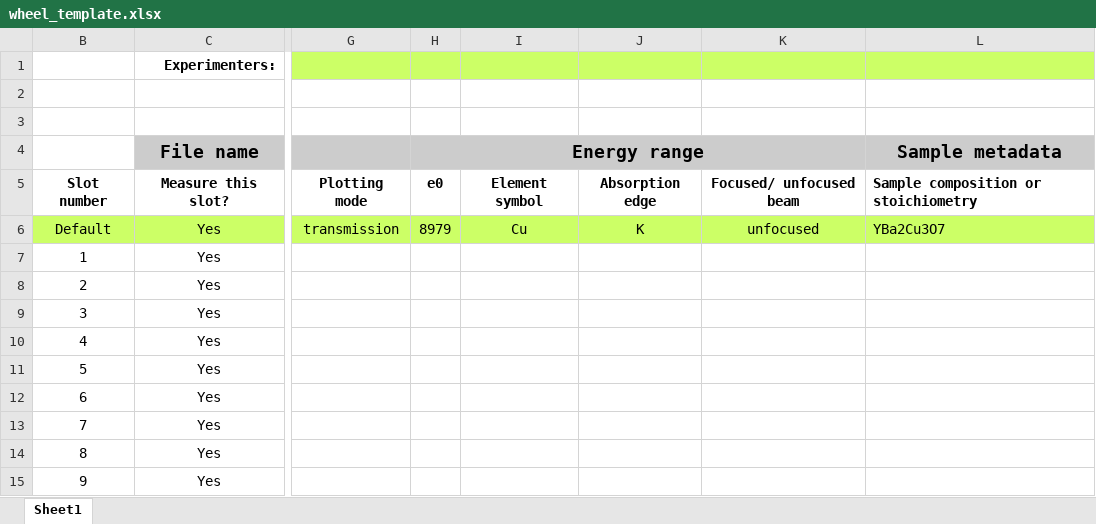
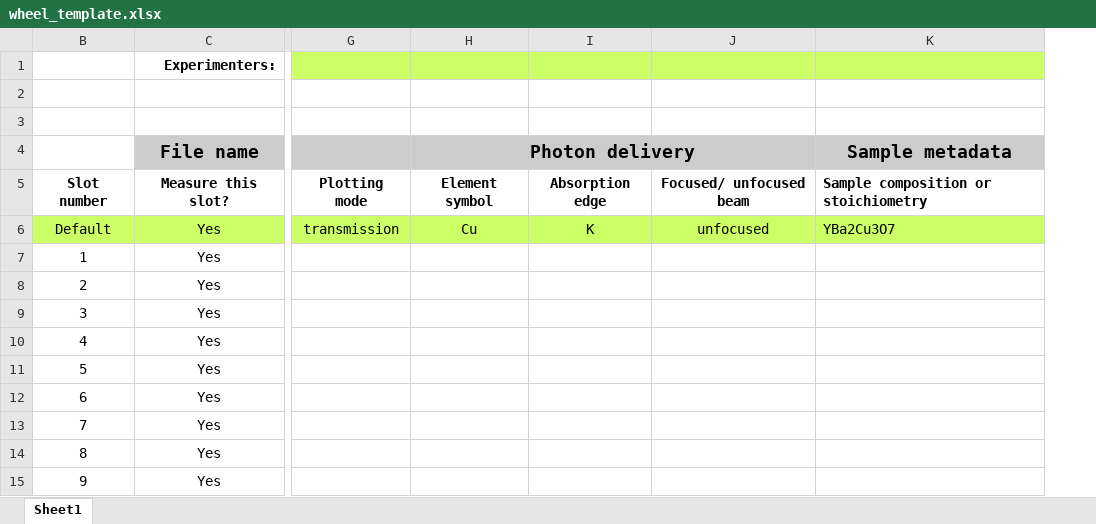
Before and after one commit to NSLS-II-BMM/profile_collection, an Excel workbook: startup/wheel_template.xlsx, sheet Sheet1, drawn as a sheet; only a part is shown, gaps mark what is left out; values as stored, in another font and other column widths than the file's, no borders; charts and pictures not drawn; removed rows and columns are numbered as before the commit, all else as after; the diff names each change by its address in the sheet, - before the commit and + after, or states it on an @@ line.

Commit message:
remove e0 from INI and spreadsheet
make spreadsheet interpretation a bit more robust

```diff
--- a/startup/wheel_template.xlsx (sheet Sheet1)
+++ b/startup/wheel_template.xlsx (sheet Sheet1)
-column H (Energy range), rows 5-6: e0 | 8979
-H4: (empty)
+H4: Photon delivery
+H4:J4 merged
```
Also changed, not shown: charts or pictures, 5 other files.
